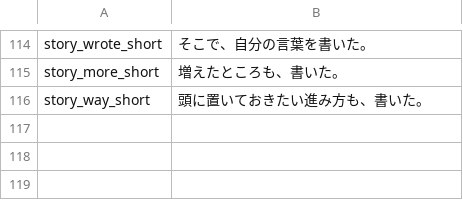
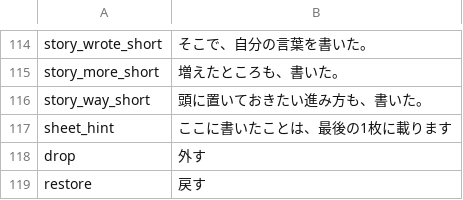
Before and after one commit to K-Yamaguchi53/ebino-entaku, a TSV file: texts/hitokoto.tsv, drawn as a sheet; only a part is shown, gaps mark what is left out; the diff names each change by its address in the sheet, - before the commit and + after, or states it on an @@ line.

```diff
--- a/texts/hitokoto.tsv
+++ b/texts/hitokoto.tsv
+row 117: sheet_hint | ここに書いたことは、最後の1枚に載ります
+row 118: drop | 外す
+row 119: restore | 戻す
```
Also changed, not shown: 7 other files.
